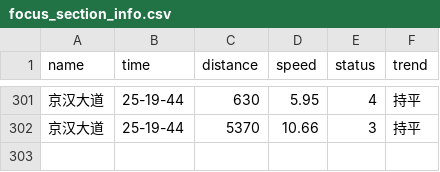
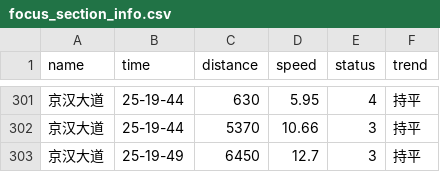
Before and after one commit to HereIsZephyrus/trunklevel_evaluation, a CSV file: result/focus_section_info.csv, drawn as a sheet; only a part is shown, gaps mark what is left out.

```diff
--- a/result/focus_section_info.csv
+++ b/result/focus_section_info.csv
@@ -302 +302,2 @@ name,time,distance,speed,status,trend
 京汉大道,25-19-44,5370,10.66,3,持平
+京汉大道,25-19-49,6450,12.7,3,持平
```
Also changed, not shown: result/focus_basic_info.csv.
